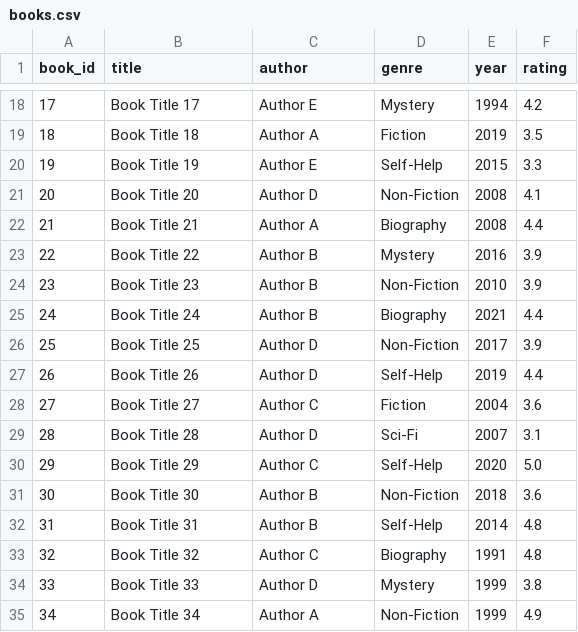
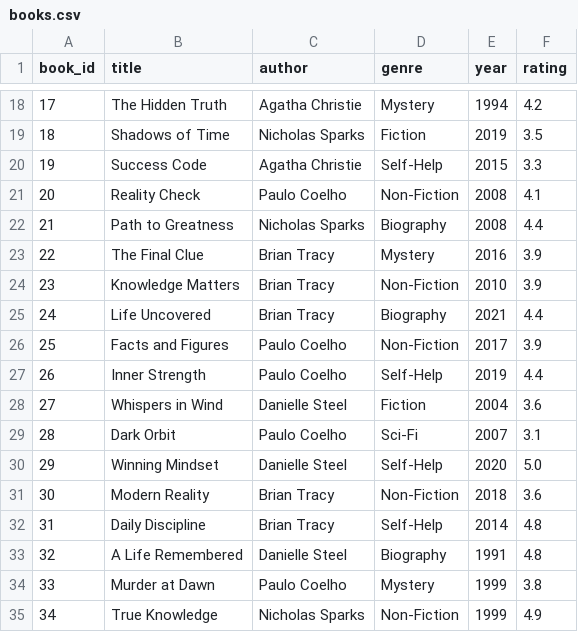
Before and after one commit to MAAZ2005/Book-Recommendation-System-kitab.com-, a CSV file: data/books.csv, drawn as a sheet; only a part is shown, gaps mark what is left out; the diff covers the shown part only.

```diff
--- a/data/books.csv
+++ b/data/books.csv
@@ -18,18 +18,18 @@ book_id,title,author,genre,year,rating
-17,Book Title 17,Author E,Mystery,1994,4.2
-18,Book Title 18,Author A,Fiction,2019,3.5
-19,Book Title 19,Author E,Self-Help,2015,3.3
-20,Book Title 20,Author D,Non-Fiction,2008,4.1
-21,Book Title 21,Author A,Biography,2008,4.4
-22,Book Title 22,Author B,Mystery,2016,3.9
-23,Book Title 23,Author B,Non-Fiction,2010,3.9
-24,Book Title 24,Author B,Biography,2021,4.4
-25,Book Title 25,Author D,Non-Fiction,2017,3.9
-26,Book Title 26,Author D,Self-Help,2019,4.4
-27,Book Title 27,Author C,Fiction,2004,3.6
-28,Book Title 28,Author D,Sci-Fi,2007,3.1
-29,Book Title 29,Author C,Self-Help,2020,5.0
-30,Book Title 30,Author B,Non-Fiction,2018,3.6
-31,Book Title 31,Author B,Self-Help,2014,4.8
-32,Book Title 32,Author C,Biography,1991,4.8
-33,Book Title 33,Author D,Mystery,1999,3.8
-34,Book Title 34,Author A,Non-Fiction,1999,4.9
+17,The Hidden Truth,Agatha Christie,Mystery,1994,4.2
+18,Shadows of Time,Nicholas Sparks,Fiction,2019,3.5
+19,Success Code,Agatha Christie,Self-Help,2015,3.3
+20,Reality Check,Paulo Coelho,Non-Fiction,2008,4.1
+21,Path to Greatness,Nicholas Sparks,Biography,2008,4.4
+22,The Final Clue,Brian Tracy,Mystery,2016,3.9
+23,Knowledge Matters,Brian Tracy,Non-Fiction,2010,3.9
+24,Life Uncovered,Brian Tracy,Biography,2021,4.4
+25,Facts and Figures,Paulo Coelho,Non-Fiction,2017,3.9
+26,Inner Strength,Paulo Coelho,Self-Help,2019,4.4
+27,Whispers in Wind,Danielle Steel,Fiction,2004,3.6
+28,Dark Orbit,Paulo Coelho,Sci-Fi,2007,3.1
+29,Winning Mindset,Danielle Steel,Self-Help,2020,5.0
+30,Modern Reality,Brian Tracy,Non-Fiction,2018,3.6
+31,Daily Discipline,Brian Tracy,Self-Help,2014,4.8
+32,A Life Remembered,Danielle Steel,Biography,1991,4.8
+33,Murder at Dawn,Paulo Coelho,Mystery,1999,3.8
+34,True Knowledge,Nicholas Sparks,Non-Fiction,1999,4.9
```
Also changed, not shown: 164 edited cells elsewhere in this file.
